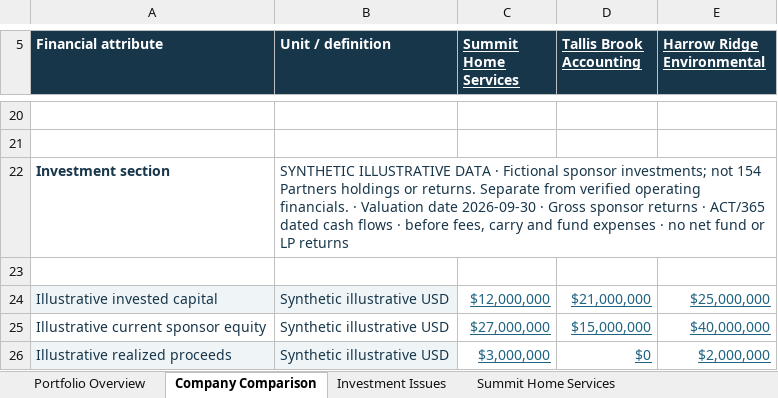
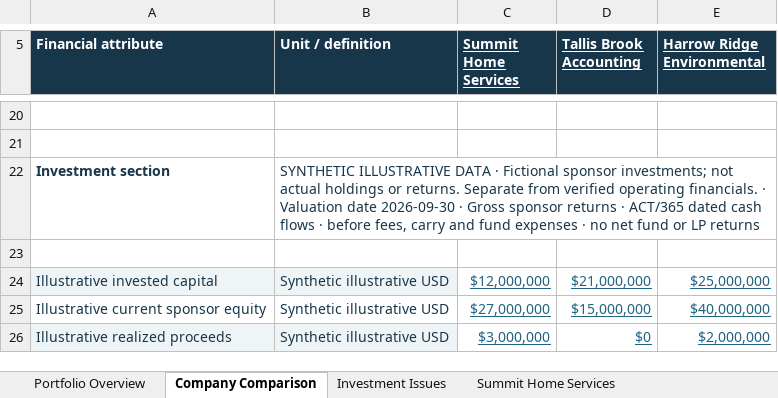
Before and after one commit to norman8823/154demo, an Excel workbook: demo_assets/reports/GP_Portfolio_Review_Sep2026_FY2026.xlsx, sheet Company Comparison, drawn as a sheet; only a part is shown, gaps mark what is left out; values as stored, in another font and other column widths than the file's, no borders; the diff names each change by its address in the sheet, - before the commit and + after, or states it on an @@ line.

Commit message:
Replace 154 Partners demo branding with NL Intelligence

```diff
--- a/demo_assets/reports/GP_Portfolio_Review_Sep2026_FY2026.xlsx (sheet Company Comparison)
+++ b/demo_assets/reports/GP_Portfolio_Review_Sep2026_FY2026.xlsx (sheet Company Comparison)
-B22 (Unit / definition): …investments; not 154 Partners holdings or…
+B22 (Unit / definition): …investments; not actual holdings or…
```
Also changed, not shown: sheet Investment Ledger, sheet Portfolio Overview, sheet Summit Home Services, sheet Tallis Brook Accounting, sheet Harrow Ridge Environmental, sheet Portfolio Financial Performance, demo_assets/reports/Harrow_Ridge_Environmental_FY2026_AnnualReview.xlsx, demo_assets/reports/Summit_Home_Services_Sep2026_MonthlyReview.xlsx, 13 other files.
